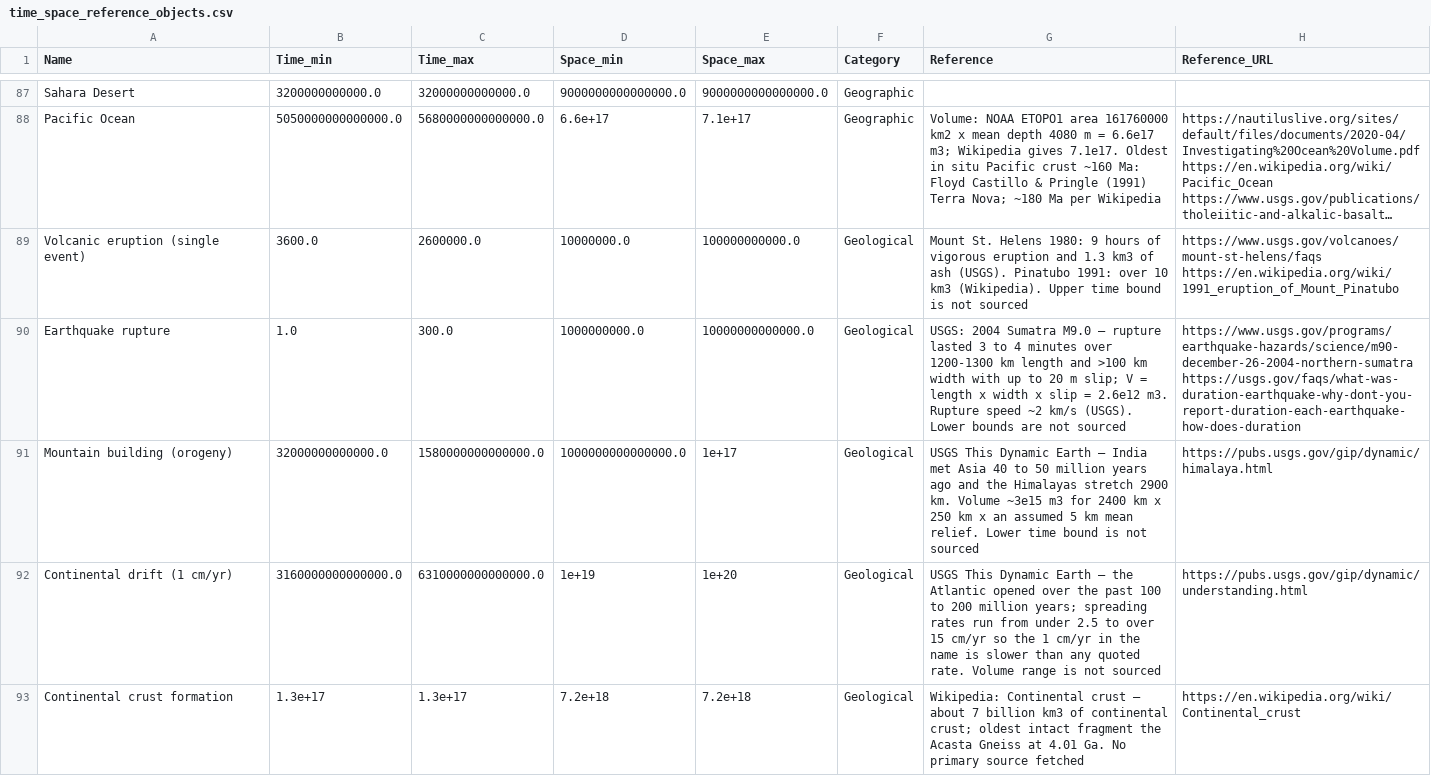
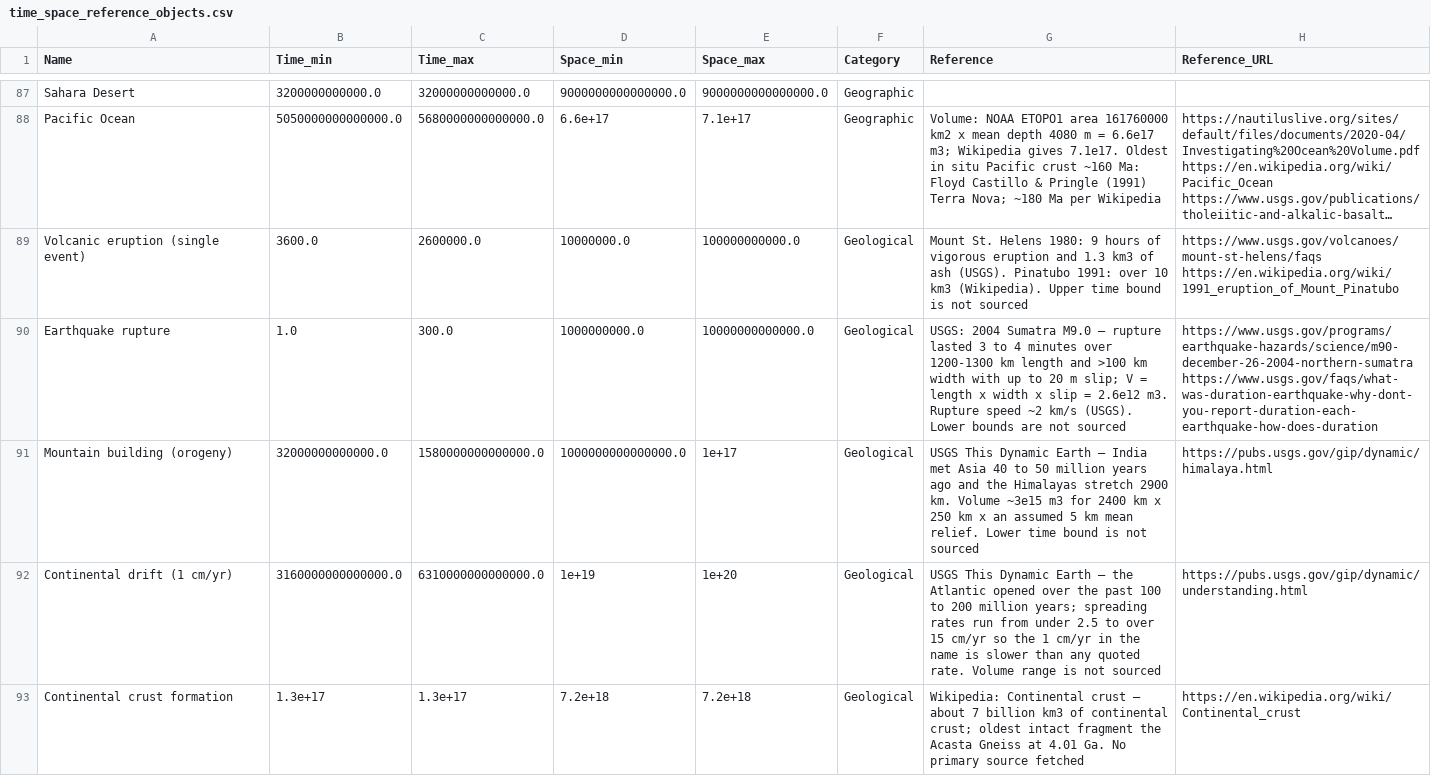
Before and after one commit to MDunitz/timeSpace, a CSV file: data/datasets/time_space_reference_objects.csv, drawn as a sheet; only a part is shown, gaps mark what is left out; long unchanged cells end in …; the diff names each change by its address in the sheet, - before the commit and + after, or states it on an @@ line.

```diff
--- a/data/datasets/time_space_reference_objects.csv
+++ b/data/datasets/time_space_reference_objects.csv
-H90 (Reference_URL): https://www.usgs.gov/programs/earthquake-hazards/science/m90-december-26-2004-northern-sumatra https://usgs.gov/faqs/what-was-duration-earthquake-why-dont-you-report-duration-each-earthquake-how-does-duration
+H90 (Reference_URL): https://www.usgs.gov/programs/earthquake-hazards/science/m90-december-26-2004-northern-sumatra https://www.usgs.gov/faqs/what-was-duration-earthquake-why-dont-you-report-duration-each-earthquake-how-does-duration
```
